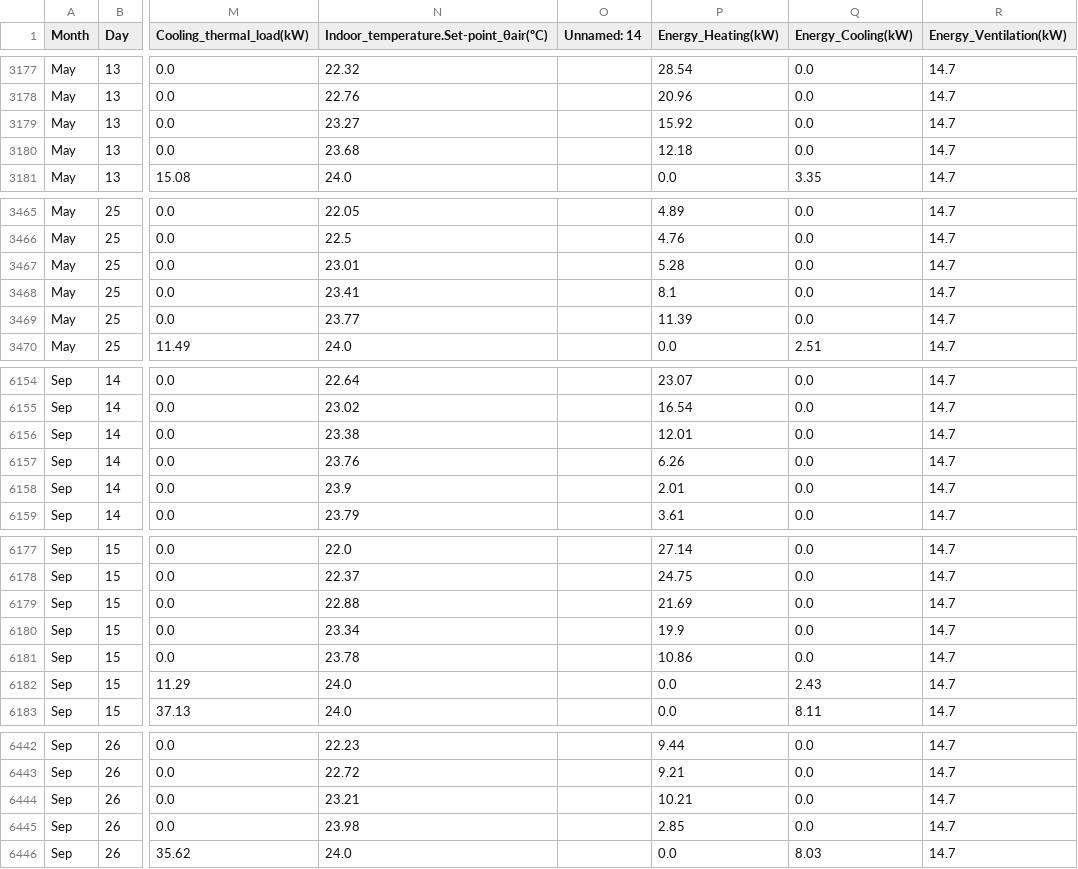
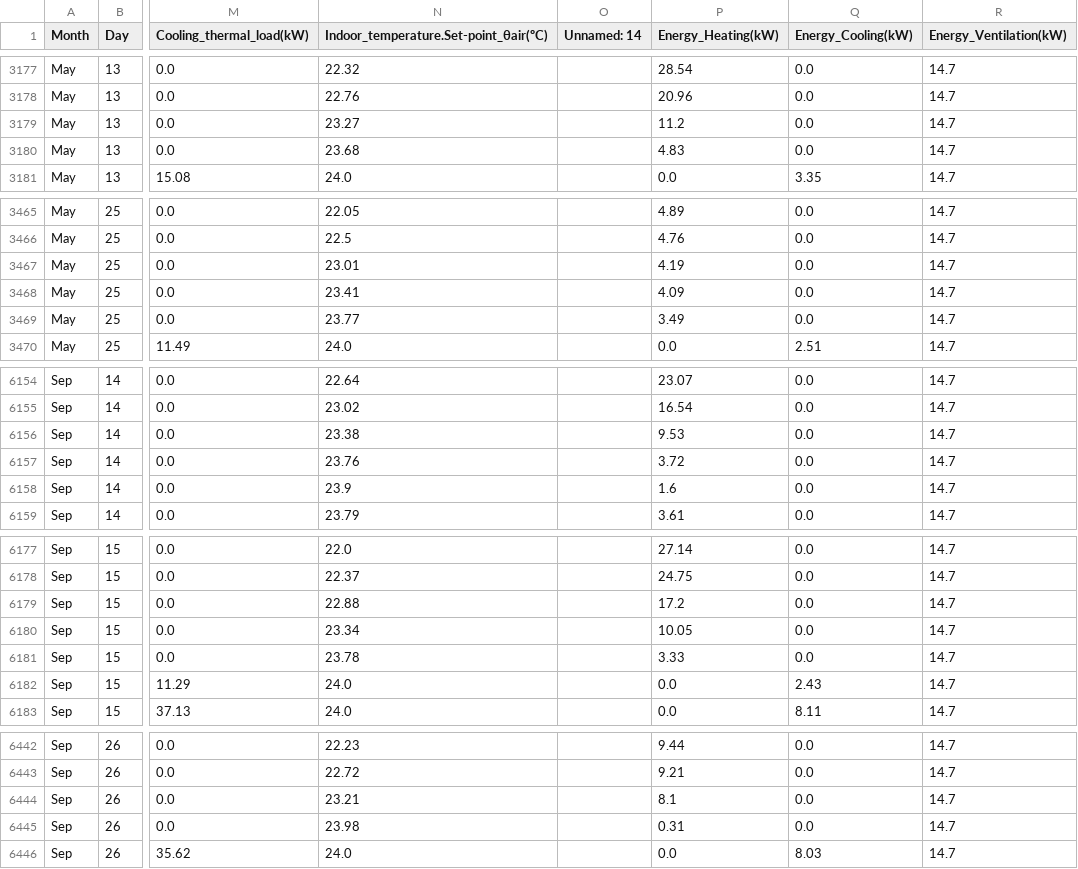
Before and after one commit to SNaylor12543/Variable_Output_Temperature_Heat_Pump, a CSV file: Data/Output-Alt2.csv, drawn as a sheet; only a part is shown, gaps mark what is left out; the diff covers the shown part only; the diff names each change by its address in the sheet, - before the commit and + after, or states it on an @@ line.

```diff
--- a/Data/Output-Alt2.csv
+++ b/Data/Output-Alt2.csv
-P3179 (Energy_Heating(kW)): 15.92
+P3179 (Energy_Heating(kW)): 11.2
-P3180 (Energy_Heating(kW)): 12.18
+P3180 (Energy_Heating(kW)): 4.83
-P3467 (Energy_Heating(kW)): 5.28
+P3467 (Energy_Heating(kW)): 4.19
-P3468 (Energy_Heating(kW)): 8.1
+P3468 (Energy_Heating(kW)): 4.09
-P3469 (Energy_Heating(kW)): 11.39
+P3469 (Energy_Heating(kW)): 3.49
-P6156 (Energy_Heating(kW)): 12.01
+P6156 (Energy_Heating(kW)): 9.53
-P6157 (Energy_Heating(kW)): 6.26
+P6157 (Energy_Heating(kW)): 3.72
-P6158 (Energy_Heating(kW)): 2.01
+P6158 (Energy_Heating(kW)): 1.6
-P6179 (Energy_Heating(kW)): 21.69
+P6179 (Energy_Heating(kW)): 17.2
-P6180 (Energy_Heating(kW)): 19.9
+P6180 (Energy_Heating(kW)): 10.05
-P6181 (Energy_Heating(kW)): 10.86
+P6181 (Energy_Heating(kW)): 3.33
-P6444 (Energy_Heating(kW)): 10.21
+P6444 (Energy_Heating(kW)): 8.1
-P6445 (Energy_Heating(kW)): 2.85
+P6445 (Energy_Heating(kW)): 0.31
```
Also changed, not shown: 8 edited cells elsewhere in this file, Data/Heat_Pump/EAHV-M1500-YCL(-N)/Heating_10C.csv, 3 other files.
